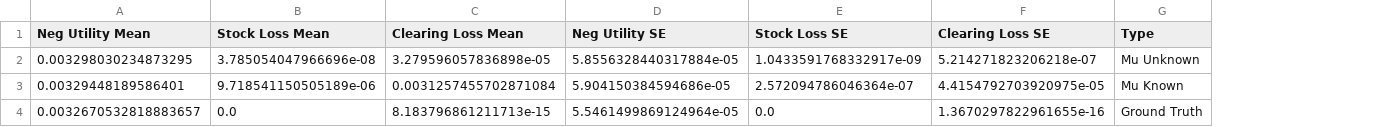
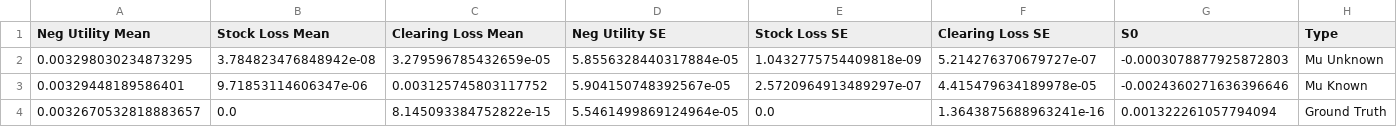
Before and after one commit to xf-shi/Market-Equilibrium-GAN, a CSV file: Stage2/Tables/5agents_power2.csv, drawn as a sheet; the diff names each change by its address in the sheet, - before the commit and + after, or states it on an @@ line.

```diff
--- a/Stage2/Tables/5agents_power2.csv
+++ b/Stage2/Tables/5agents_power2.csv
+column G (S0), rows 2-4: -0.0003078877925872803 | -0.0024360271636396646 | 0.001322261057794094
-B2 (Stock Loss Mean): 3.785054047966696e-08
+B2 (Stock Loss Mean): 3.784823476848942e-08
-C2 (Clearing Loss Mean): 3.279596057836898e-05
+C2 (Clearing Loss Mean): 3.279596785432659e-05
-E2 (Stock Loss SE): 1.0433591768332917e-09
+E2 (Stock Loss SE): 1.0432775754409818e-09
-F2 (Clearing Loss SE): 5.214271823206218e-07
+F2 (Clearing Loss SE): 5.214276370679727e-07
-B3 (Stock Loss Mean): 9.718541150505189e-06
+B3 (Stock Loss Mean): 9.71853114606347e-06
-C3 (Clearing Loss Mean): 0.0031257455702871084
+C3 (Clearing Loss Mean): 0.003125745803117752
-D3 (Neg Utility SE): 5.904150384594686e-05
+D3 (Neg Utility SE): 5.904150748392567e-05
-E3 (Stock Loss SE): 2.572094786046364e-07
+E3 (Stock Loss SE): 2.5720964913489297e-07
-F3 (Clearing Loss SE): 4.4154792703920975e-05
+F3 (Clearing Loss SE): 4.415479634189978e-05
-C4 (Clearing Loss Mean): 8.183796861211713e-15
+C4 (Clearing Loss Mean): 8.145093384752822e-15
-F4 (Clearing Loss SE): 1.3670297822961655e-16
+F4 (Clearing Loss SE): 1.3643875688963241e-16
```
Also changed, not shown: Stage2/Tables/10agents_power2.csv, Stage2/Tables/2agents_power1.5.csv, 46 other files.
